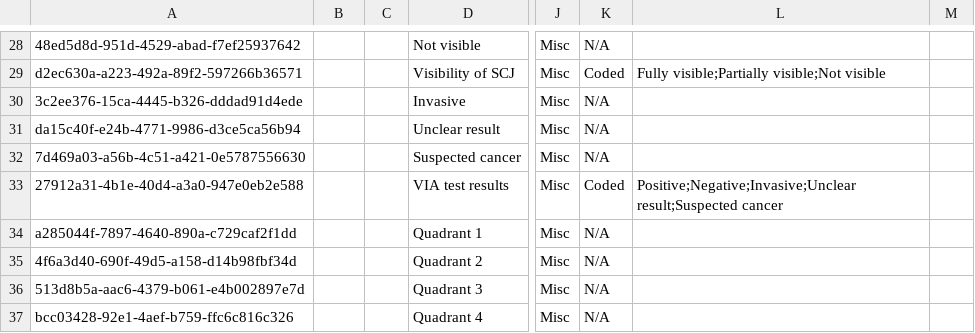
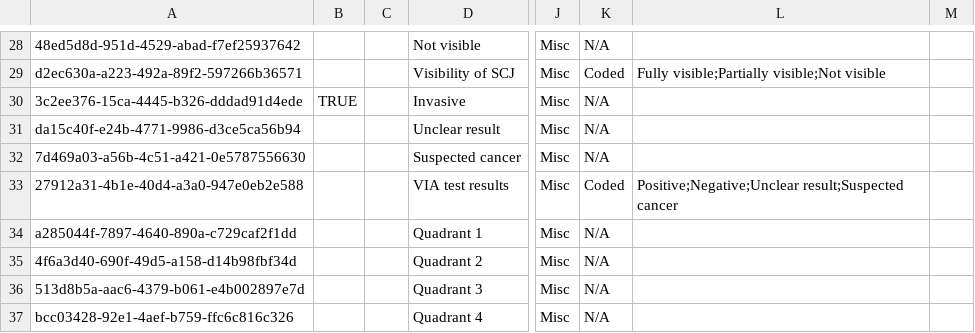
Before and after one commit to mekomsolutions/ozone-distro-cambodia, a CSV file: configs/openmrs_config/concepts/reproductive_history.csv, drawn as a sheet; only a part is shown, gaps mark what is left out; the diff names each change by its address in the sheet, - before the commit and + after, or states it on an @@ line.

Commit message:
KH-335: Retire concept 'Invasive'

```diff
--- a/configs/openmrs_config/concepts/reproductive_history.csv
+++ b/configs/openmrs_config/concepts/reproductive_history.csv
-B30: (empty)
+B30: TRUE
-L33: Positive;Negative;Invasive;Unclear result;Suspected cancer
+L33: Positive;Negative;Unclear result;Suspected cancer
```
Also changed, not shown: 1 other file.
